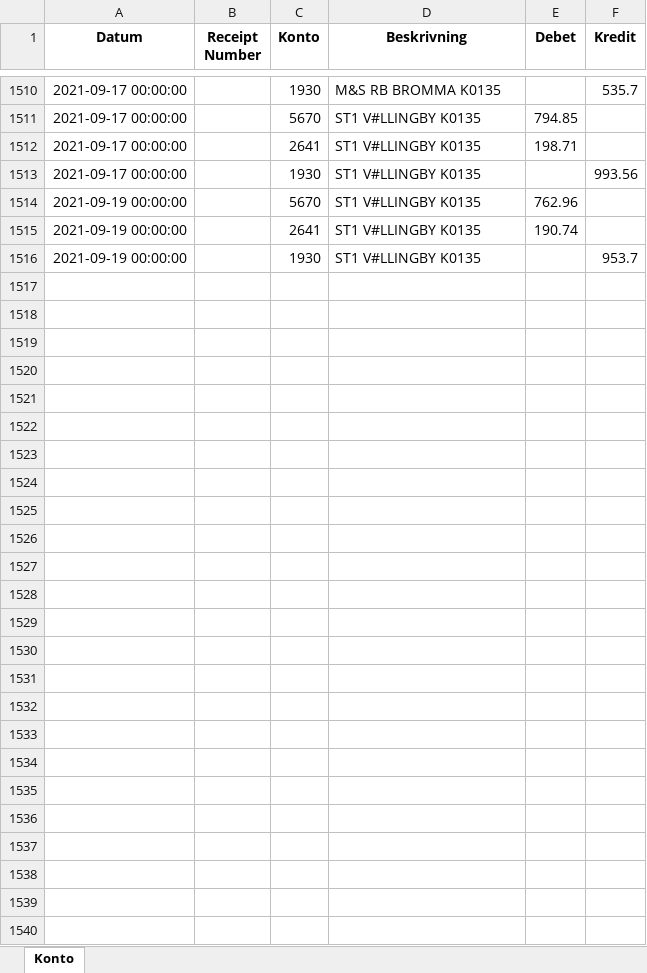
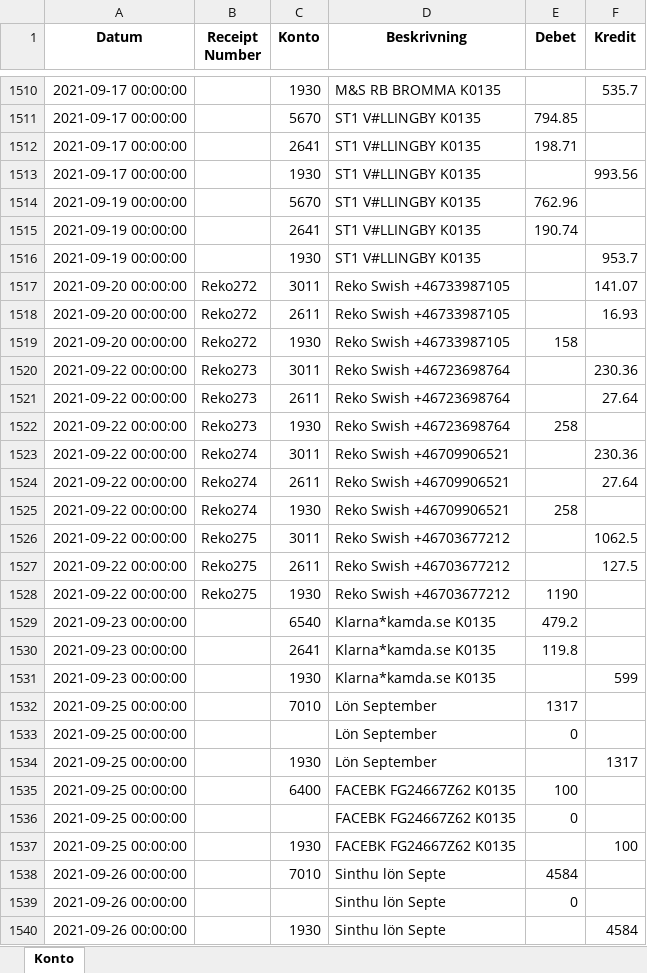
Before and after one commit to indbox/indbox.github.io, an Excel workbook: finance/OrderReceipts_Expenses_Konto_Classification.xlsx, sheet Konto, drawn as a sheet; only a part is shown, gaps mark what is left out; values as stored, in another font and other column widths than the file's, no borders; the diff names each change by its address in the sheet, - before the commit and + after, or states it on an @@ line.

Commit message:
OrderReceipts_Expenses_Konto_Classification.xlsx/OrderReceipts_Expenses_Konto_Classification.csv: Entered 24 new rows for week ending 2021-09-26 (total 1539 rows)

```diff
--- a/finance/OrderReceipts_Expenses_Konto_Classification.xlsx (sheet Konto)
+++ b/finance/OrderReceipts_Expenses_Konto_Classification.xlsx (sheet Konto)
+row 1517: 2021-09-20 00:00:00 | Reko272 | 3011 | Reko Swish +46733987105 |  | 141.07
+row 1518: 2021-09-20 00:00:00 | Reko272 | 2611 | Reko Swish +46733987105 |  | 16.93
+row 1519: 2021-09-20 00:00:00 | Reko272 | 1930 | Reko Swish +46733987105 | 158
+row 1520: 2021-09-22 00:00:00 | Reko273 | 3011 | Reko Swish +46723698764 |  | 230.36
+row 1521: 2021-09-22 00:00:00 | Reko273 | 2611 | Reko Swish +46723698764 |  | 27.64
+row 1522: 2021-09-22 00:00:00 | Reko273 | 1930 | Reko Swish +46723698764 | 258
+row 1523: 2021-09-22 00:00:00 | Reko274 | 3011 | Reko Swish +46709906521 |  | 230.36
+row 1524: 2021-09-22 00:00:00 | Reko274 | 2611 | Reko Swish +46709906521 |  | 27.64
+row 1525: 2021-09-22 00:00:00 | Reko274 | 1930 | Reko Swish +46709906521 | 258
+row 1526: 2021-09-22 00:00:00 | Reko275 | 3011 | Reko Swish +46703677212 |  | 1062.5
+row 1527: 2021-09-22 00:00:00 | Reko275 | 2611 | Reko Swish +46703677212 |  | 127.5
+row 1528: 2021-09-22 00:00:00 | Reko275 | 1930 | Reko Swish +46703677212 | 1190
+row 1529: 2021-09-23 00:00:00 |  | 6540 | Klarna*kamda.se K0135 | 479.2
+row 1530: 2021-09-23 00:00:00 |  | 2641 | Klarna*kamda.se K0135 | 119.8
+row 1531: 2021-09-23 00:00:00 |  | 1930 | Klarna*kamda.se K0135 |  | 599
+row 1532: 2021-09-25 00:00:00 |  | 7010 | Lön September | 1317
+row 1533: 2021-09-25 00:00:00 |  |  | Lön September | 0
+row 1534: 2021-09-25 00:00:00 |  | 1930 | Lön September |  | 1317
+row 1535: 2021-09-25 00:00:00 |  | 6400 | FACEBK FG24667Z62 K0135 | 100
+row 1536: 2021-09-25 00:00:00 |  |  | FACEBK FG24667Z62 K0135 | 0
+row 1537: 2021-09-25 00:00:00 |  | 1930 | FACEBK FG24667Z62 K0135 |  | 100
+row 1538: 2021-09-26 00:00:00 |  | 7010 | Sinthu lön Septe | 4584
+row 1539: 2021-09-26 00:00:00 |  |  | Sinthu lön Septe | 0
+row 1540: 2021-09-26 00:00:00 |  | 1930 | Sinthu lön Septe |  | 4584
```
Also changed, not shown: 1 other file.
